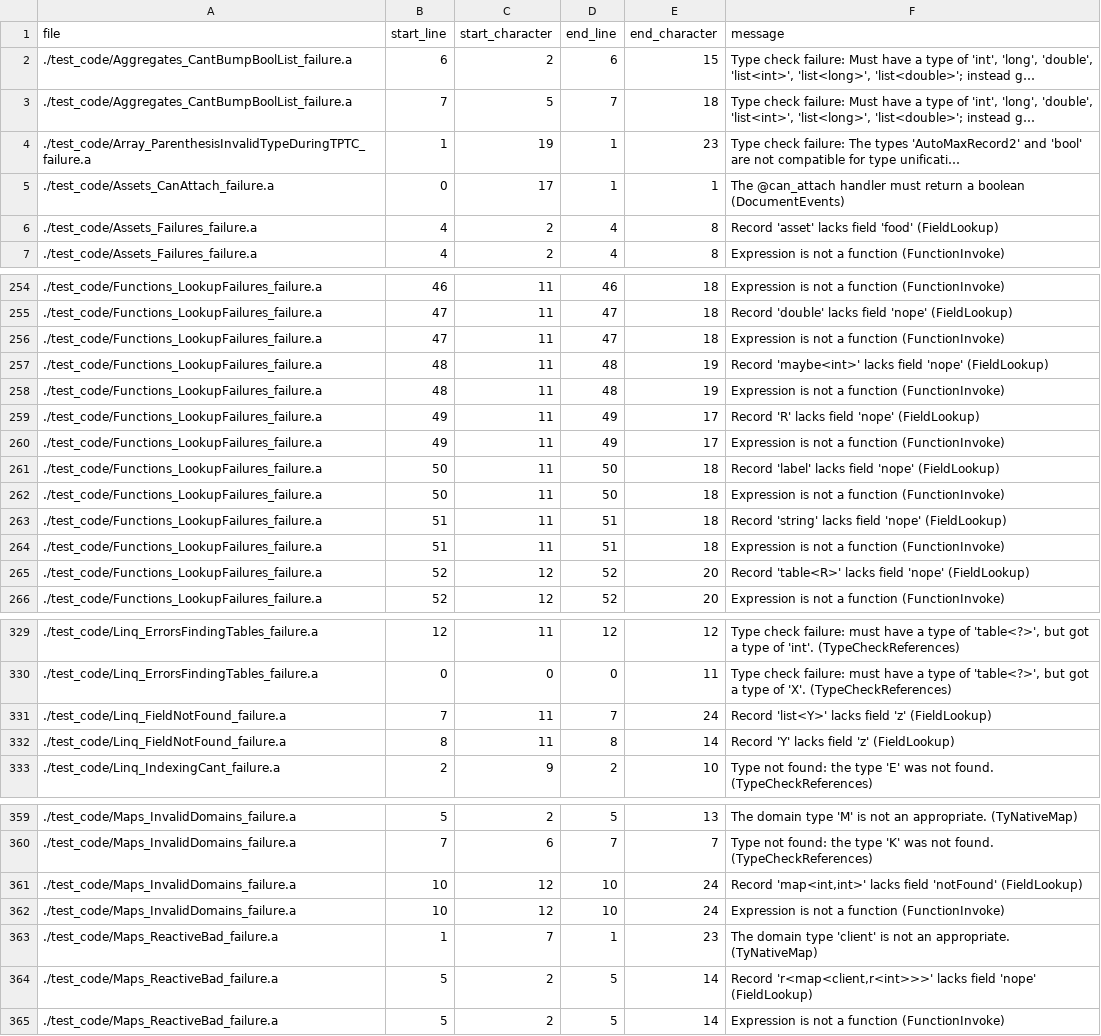
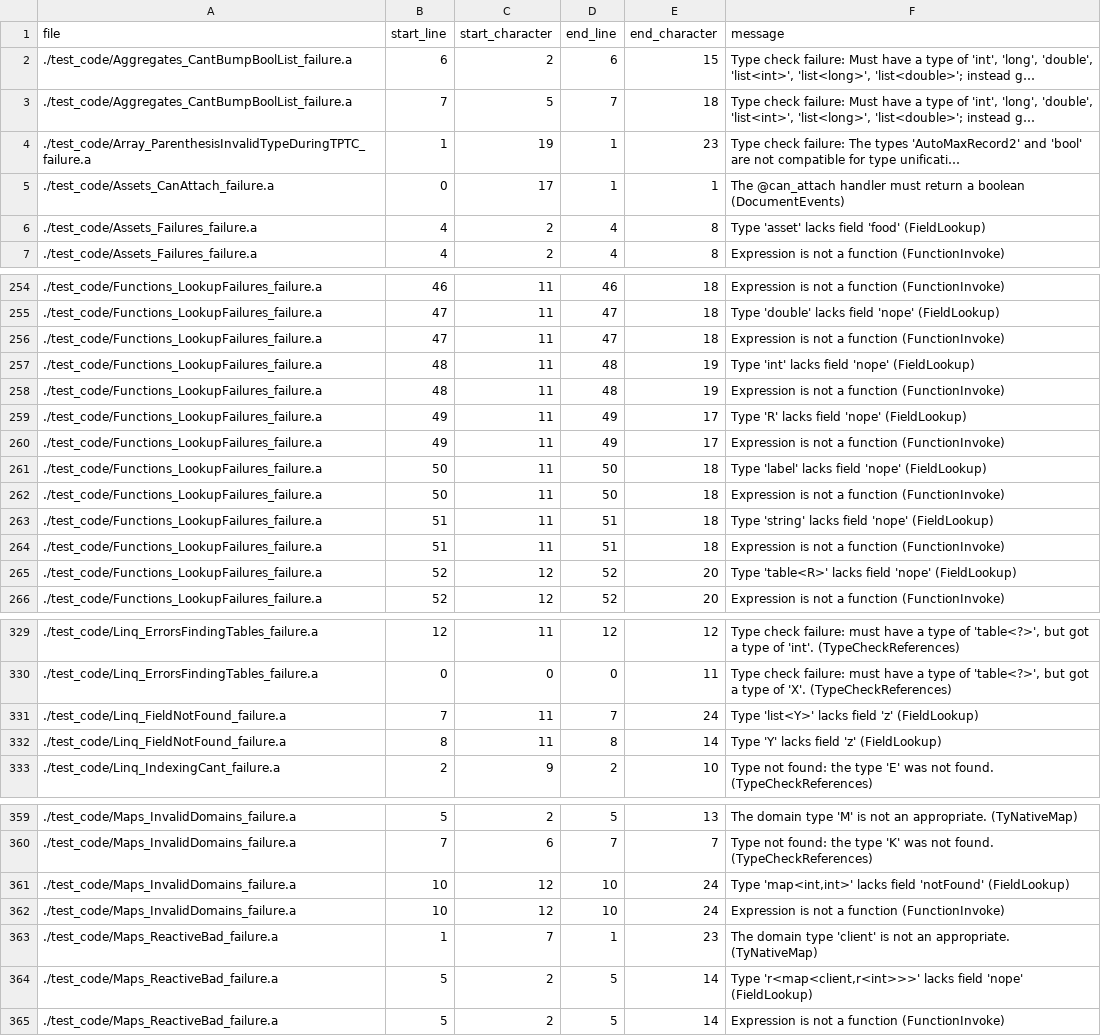
Before and after one commit to mathgladiator/adama-lang, a CSV file: core/error-messages.csv, drawn as a sheet; only a part is shown, gaps mark what is left out; long unchanged cells end in …; the diff covers the shown part only.

Commit message:
deref a maybe for field lookup

```diff
--- a/core/error-messages.csv
+++ b/core/error-messages.csv
@@ -5,3 +5,3 @@ file,start_line,start_character,end_line,end_character,message
 ./test_code/Assets_CanAttach_failure.a,0,17,1,1,"The @can_attach handler must return a boolean (DocumentEvents)"
-./test_code/Assets_Failures_failure.a,4,2,4,8,"Record 'asset' lacks field 'food' (FieldLookup)"
+./test_code/Assets_Failures_failure.a,4,2,4,8,"Type 'asset' lacks field 'food' (FieldLookup)"
 ./test_code/Assets_Failures_failure.a,4,2,4,8,"Expression is not a function (FunctionInvoke)"
@@ -254,13 +254,13 @@ file,start_line,start_character,end_line,end_character,message
 ./test_code/Functions_LookupFailures_failure.a,46,11,46,18,"Expression is not a function (FunctionInvoke)"
-./test_code/Functions_LookupFailures_failure.a,47,11,47,18,"Record 'double' lacks field 'nope' (FieldLookup)"
+./test_code/Functions_LookupFailures_failure.a,47,11,47,18,"Type 'double' lacks field 'nope' (FieldLookup)"
 ./test_code/Functions_LookupFailures_failure.a,47,11,47,18,"Expression is not a function (FunctionInvoke)"
-./test_code/Functions_LookupFailures_failure.a,48,11,48,19,"Record 'maybe<int>' lacks field 'nope' (FieldLookup)"
+./test_code/Functions_LookupFailures_failure.a,48,11,48,19,"Type 'int' lacks field 'nope' (FieldLookup)"
 ./test_code/Functions_LookupFailures_failure.a,48,11,48,19,"Expression is not a function (FunctionInvoke)"
-./test_code/Functions_LookupFailures_failure.a,49,11,49,17,"Record 'R' lacks field 'nope' (FieldLookup)"
+./test_code/Functions_LookupFailures_failure.a,49,11,49,17,"Type 'R' lacks field 'nope' (FieldLookup)"
 ./test_code/Functions_LookupFailures_failure.a,49,11,49,17,"Expression is not a function (FunctionInvoke)"
-./test_code/Functions_LookupFailures_failure.a,50,11,50,18,"Record 'label' lacks field 'nope' (FieldLookup)"
+./test_code/Functions_LookupFailures_failure.a,50,11,50,18,"Type 'label' lacks field 'nope' (FieldLookup)"
 ./test_code/Functions_LookupFailures_failure.a,50,11,50,18,"Expression is not a function (FunctionInvoke)"
-./test_code/Functions_LookupFailures_failure.a,51,11,51,18,"Record 'string' lacks field 'nope' (FieldLookup)"
+./test_code/Functions_LookupFailures_failure.a,51,11,51,18,"Type 'string' lacks field 'nope' (FieldLookup)"
 ./test_code/Functions_LookupFailures_failure.a,51,11,51,18,"Expression is not a function (FunctionInvoke)"
-./test_code/Functions_LookupFailures_failure.a,52,12,52,20,"Record 'table<R>' lacks field 'nope' (FieldLookup)"
+./test_code/Functions_LookupFailures_failure.a,52,12,52,20,"Type 'table<R>' lacks field 'nope' (FieldLookup)"
 ./test_code/Functions_LookupFailures_failure.a,52,12,52,20,"Expression is not a function (FunctionInvoke)"
@@ -330,4 +330,4 @@ file,start_line,start_character,end_line,end_character,message
 ./test_code/Linq_ErrorsFindingTables_failure.a,0,0,0,11,"Type check failure: must have a type of 'table<?>', but got a type of 'X'. (TypeCheckReferences)"
-./test_code/Linq_FieldNotFound_failure.a,7,11,7,24,"Record 'list<Y>' lacks field 'z' (FieldLookup)"
-./test_code/Linq_FieldNotFound_failure.a,8,11,8,14,"Record 'Y' lacks field 'z' (FieldLookup)"
+./test_code/Linq_FieldNotFound_failure.a,7,11,7,24,"Type 'list<Y>' lacks field 'z' (FieldLookup)"
+./test_code/Linq_FieldNotFound_failure.a,8,11,8,14,"Type 'Y' lacks field 'z' (FieldLookup)"
 ./test_code/Linq_IndexingCant_failure.a,2,9,2,10,"Type not found: the type 'E' was not found. (TypeCheckReferences)"
@@ -360,6 +360,6 @@ file,start_line,start_character,end_line,end_character,message
 ./test_code/Maps_InvalidDomains_failure.a,7,6,7,7,"Type not found: the type 'K' was not found. (TypeCheckReferences)"
-./test_code/Maps_InvalidDomains_failure.a,10,12,10,24,"Record 'map<int,int>' lacks field 'notFound' (FieldLookup)"
+./test_code/Maps_InvalidDomains_failure.a,10,12,10,24,"Type 'map<int,int>' lacks field 'notFound' (FieldLookup)"
 ./test_code/Maps_InvalidDomains_failure.a,10,12,10,24,"Expression is not a function (FunctionInvoke)"
 ./test_code/Maps_ReactiveBad_failure.a,1,7,1,23,"The domain type 'client' is not an appropriate. (TyNativeMap)"
-./test_code/Maps_ReactiveBad_failure.a,5,2,5,14,"Record 'r<map<client,r<int>>>' lacks field 'nope' (FieldLookup)"
+./test_code/Maps_ReactiveBad_failure.a,5,2,5,14,"Type 'r<map<client,r<int>>>' lacks field 'nope' (FieldLookup)"
 ./test_code/Maps_ReactiveBad_failure.a,5,2,5,14,"Expression is not a function (FunctionInvoke)"
```
Also changed, not shown: 15 edited cells elsewhere in this file, 10 other files.
